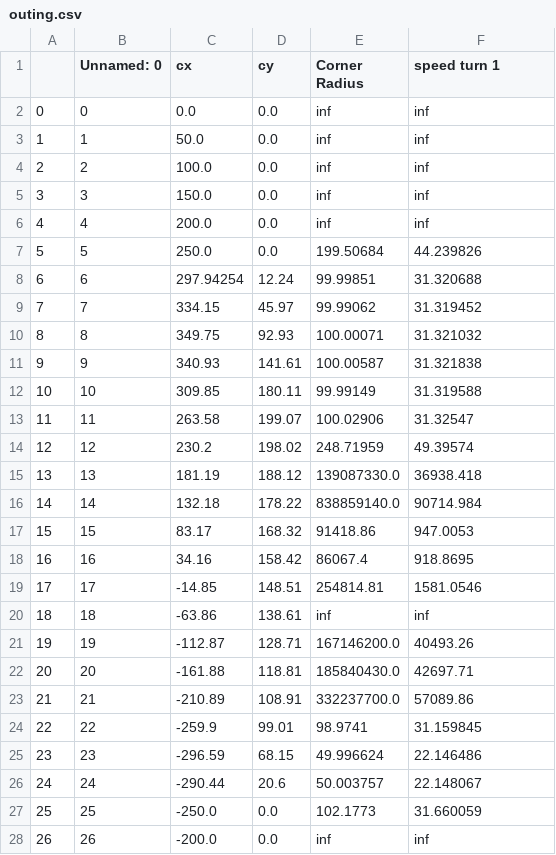
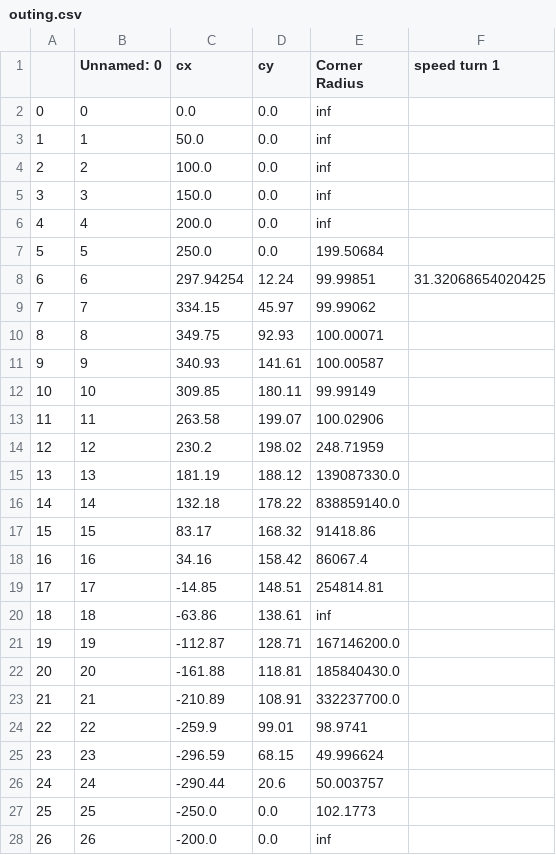
Before and after one commit to jgbalves/lap-time-simulator, a CSV file: Point-mass/outing.csv, drawn as a sheet; only a part is shown; the diff covers the shown part only.

Commit message:
inserted np.roll(columns) but not working yet

```diff
--- a/Point-mass/outing.csv
+++ b/Point-mass/outing.csv
@@ -1,28 +1,28 @@
 ,Unnamed: 0,cx,cy,Corner Radius,speed turn 1
-0,0,0.0,0.0,inf,inf
-1,1,50.0,0.0,inf,inf
-2,2,100.0,0.0,inf,inf
-3,3,150.0,0.0,inf,inf
-4,4,200.0,0.0,inf,inf
-5,5,250.0,0.0,199.50684,44.239826
-6,6,297.94254,12.24,99.99851,31.320688
-7,7,334.15,45.97,99.99062,31.319452
-8,8,349.75,92.93,100.00071,31.321032
-9,9,340.93,141.61,100.00587,31.321838
-10,10,309.85,180.11,99.99149,31.319588
-11,11,263.58,199.07,100.02906,31.32547
-12,12,230.2,198.02,248.71959,49.39574
-13,13,181.19,188.12,139087330.0,36938.418
-14,14,132.18,178.22,838859140.0,90714.984
-15,15,83.17,168.32,91418.86,947.0053
-16,16,34.16,158.42,86067.4,918.8695
-17,17,-14.85,148.51,254814.81,1581.0546
-18,18,-63.86,138.61,inf,inf
-19,19,-112.87,128.71,167146200.0,40493.26
-20,20,-161.88,118.81,185840430.0,42697.71
-21,21,-210.89,108.91,332237700.0,57089.86
-22,22,-259.9,99.01,98.9741,31.159845
-23,23,-296.59,68.15,49.996624,22.146486
-24,24,-290.44,20.6,50.003757,22.148067
-25,25,-250.0,0.0,102.1773,31.660059
-26,26,-200.0,0.0,inf,inf
+0,0,0.0,0.0,inf,
+1,1,50.0,0.0,inf,
+2,2,100.0,0.0,inf,
+3,3,150.0,0.0,inf,
+4,4,200.0,0.0,inf,
+5,5,250.0,0.0,199.50684,
+6,6,297.94254,12.24,99.99851,31.32068654020425
+7,7,334.15,45.97,99.99062,
+8,8,349.75,92.93,100.00071,
+9,9,340.93,141.61,100.00587,
+10,10,309.85,180.11,99.99149,
+11,11,263.58,199.07,100.02906,
+12,12,230.2,198.02,248.71959,
+13,13,181.19,188.12,139087330.0,
+14,14,132.18,178.22,838859140.0,
+15,15,83.17,168.32,91418.86,
+16,16,34.16,158.42,86067.4,
+17,17,-14.85,148.51,254814.81,
+18,18,-63.86,138.61,inf,
+19,19,-112.87,128.71,167146200.0,
+20,20,-161.88,118.81,185840430.0,
+21,21,-210.89,108.91,332237700.0,
+22,22,-259.9,99.01,98.9741,
+23,23,-296.59,68.15,49.996624,
+24,24,-290.44,20.6,50.003757,
+25,25,-250.0,0.0,102.1773,
+26,26,-200.0,0.0,inf,
```
Also changed, not shown: 3 edited cells elsewhere in this file, 2 other files.
